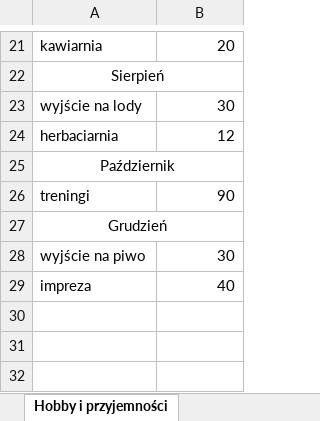
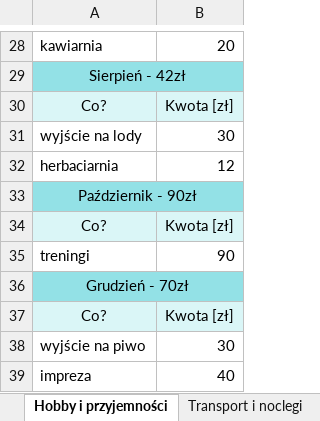
Before and after one commit to patrykpalej/home-budget-calculator, an Excel workbook: results/2099 - wyniki/2099 - zestawienie wydatków.xlsx, sheet Hobby i przyjemności, drawn as a sheet; only a part is shown, gaps mark what is left out; values as stored, in another font and other column widths than the file's, no borders; addresses are those after the commit; the diff covers the shown part only; the diff names each change by its address in the sheet, - before the commit and + after, or states it on an @@ line.

```diff
--- a/results/2099 - wyniki/2099 - zestawienie wydatków.xlsx (sheet Hobby i przyjemności)
+++ b/results/2099 - wyniki/2099 - zestawienie wydatków.xlsx (sheet Hobby i przyjemności)
+sheet tab: Transport i noclegi
-A29: Sierpień
+A29: Sierpień - 42zł
-A29 fill: none
+A29 fill: #93E1E6
+row 30: Co? | Kwota [zł]
-A33: Październik
+A33: Październik - 90zł
-A33 fill: none
+A33 fill: #93E1E6
+row 34: Co? | Kwota [zł]
-A36: Grudzień
+A36: Grudzień - 70zł
-A36 fill: none
+A36 fill: #93E1E6
+row 37: Co? | Kwota [zł]
```
Also changed, not shown: 7 added rows, 7 edited cells and cell formats elsewhere in this sheet, sheet Rzeczy i sprzęty, other sheet tabs, 1 other file.
